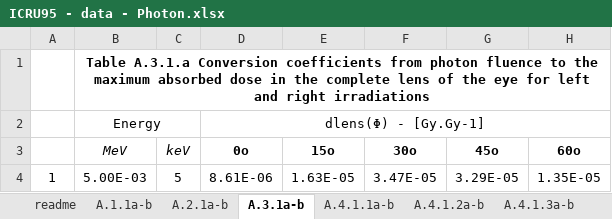
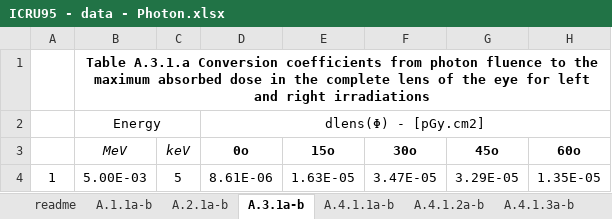
Before and after one commit to nnQuynh/ICRU95data, an Excel workbook: data/ICRU95 - data - Photon.xlsx, sheet A.3.1a-b, drawn as a sheet; only a part is shown; values as stored, in another font and other column widths than the file's, no borders; charts and pictures not drawn; the diff names each change by its address in the sheet, - before the commit and + after, or states it on an @@ line.

```diff
--- a/data/ICRU95 - data - Photon.xlsx (sheet A.3.1a-b)
+++ b/data/ICRU95 - data - Photon.xlsx (sheet A.3.1a-b)
-D2: dlens(Φ) - [Gy.Gy-1]
+D2: dlens(Φ) - [pGy.cm2]
```
Also changed, not shown: sheet A.4.1.1a-b, sheet A.4.1.3a-b, 18 other files.
